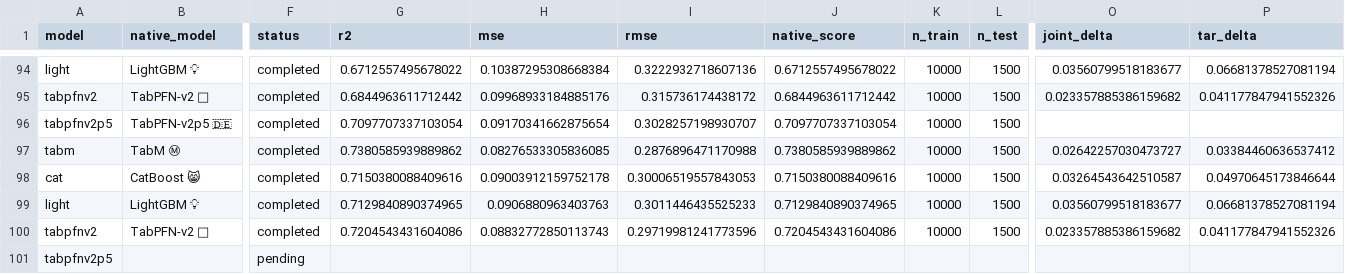
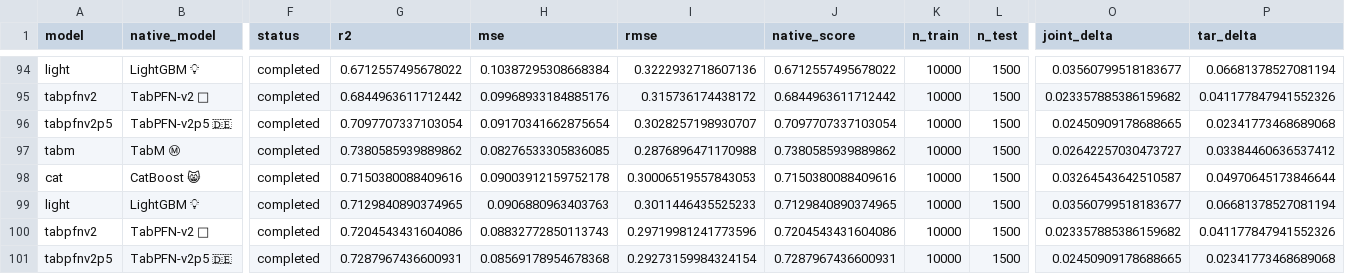
Before and after one commit to diyarh26/text-tabular-curation, a CSV file: track2_submission/evaluation_results.csv, drawn as a sheet; only a part is shown, gaps mark what is left out; the diff covers the shown part only; the diff names each change by its address in the sheet, - before the commit and + after, or states it on an @@ line.

Commit message:
Finalize all 100 verified July native evaluations

```diff
--- a/track2_submission/evaluation_results.csv
+++ b/track2_submission/evaluation_results.csv
-O96 (joint_delta): (empty)
+O96 (joint_delta): 0.02450909178688665
-P96 (tar_delta): (empty)
+P96 (tar_delta): 0.02341773468689068
-B101 (native_model): (empty)
+B101 (native_model): TabPFN-v2p5 🇩🇪
-F101 (status): pending
+F101 (status): completed
-G101 (r2): (empty)
+G101 (r2): 0.7287967436600931
-H101 (mse): (empty)
+H101 (mse): 0.08569178954678368
-I101 (rmse): (empty)
+I101 (rmse): 0.29273159984324154
-J101 (native_score): (empty)
+J101 (native_score): 0.7287967436600931
-K101 (n_train): (empty)
+K101 (n_train): 10000
-L101 (n_test): (empty)
+L101 (n_test): 1500
-O101 (joint_delta): (empty)
+O101 (joint_delta): 0.02450909178688665
-P101 (tar_delta): (empty)
+P101 (tar_delta): 0.02341773468689068
```
Also changed, not shown: 43 edited cells elsewhere in this file, 1 other file.
